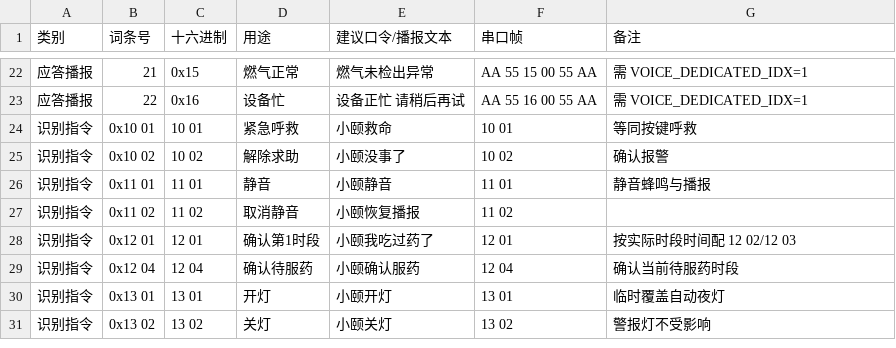
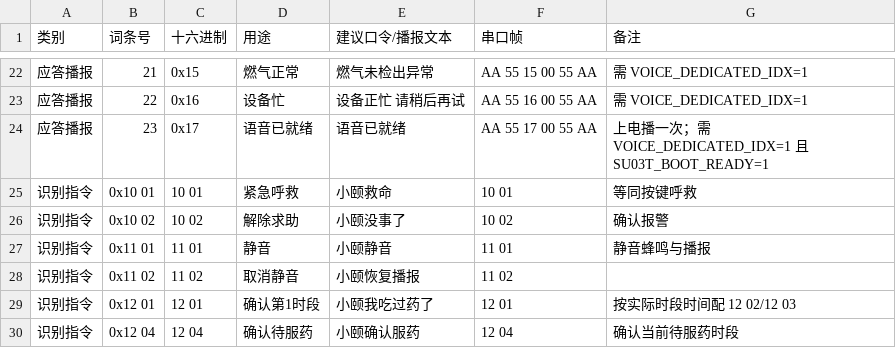
Before and after one commit to gao666-debug/hongyian, a CSV file: device/rk2206_home_safety/docs/su03t_词条表.csv, drawn as a sheet; only a part is shown, gaps mark what is left out; the shorter side is filled out with more unchanged rows; the diff names each change by its address in the sheet, - before the commit and + after, or states it on an @@ line.

```diff
--- a/device/rk2206_home_safety/docs/su03t_词条表.csv
+++ b/device/rk2206_home_safety/docs/su03t_词条表.csv
+row 24: 应答播报 | 23 | 0x17 | 语音已就绪 | 语音已就绪 | AA 55 17 00 55 AA | 上电播一次；需 VOICE_DEDICATED_IDX=1 且 SU03T_BOOT_READY=1
```
Also changed, not shown: 5 other files.
